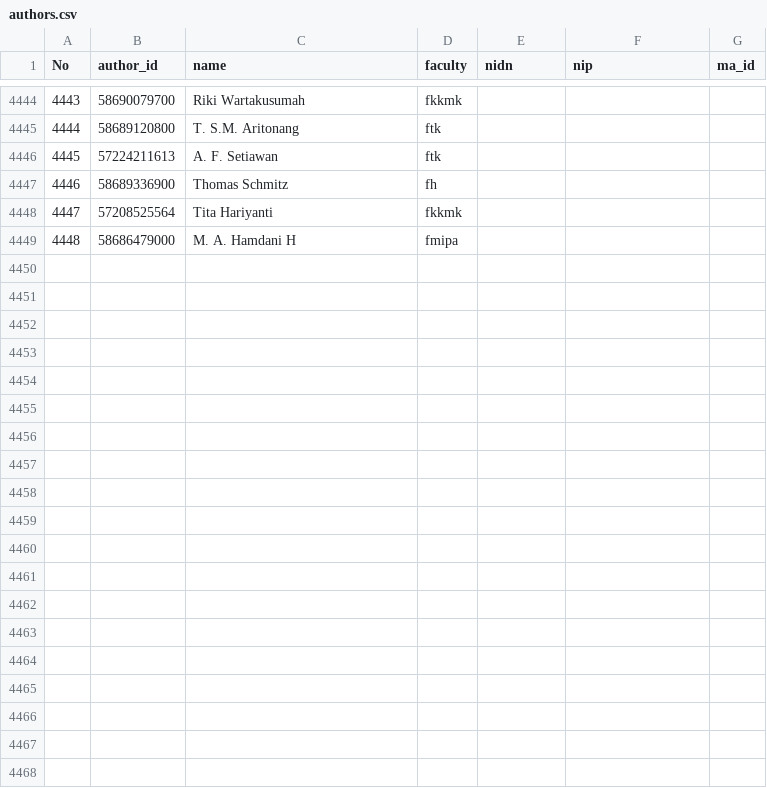
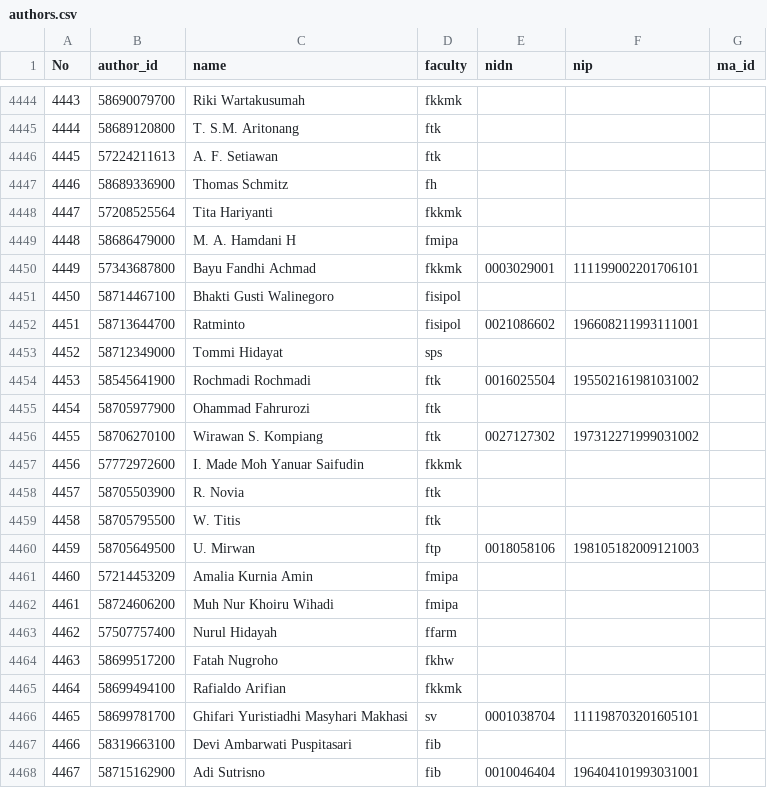
Before and after one commit to bppugm/publication-scrapper, a CSV file: authors.csv, drawn as a sheet; only a part is shown, gaps mark what is left out; the diff names each change by its address in the sheet, - before the commit and + after, or states it on an @@ line.

Commit message:
Update authors.csv

```diff
--- a/authors.csv
+++ b/authors.csv
+row 4450: 4449 | 57343687800 | Bayu Fandhi Achmad | fkkmk | 0003029001 | 111199002201706101
+row 4451: 4450 | 58714467100 | Bhakti Gusti Walinegoro | fisipol
+row 4452: 4451 | 58713644700 | Ratminto | fisipol | 0021086602 | 196608211993111001
+row 4453: 4452 | 58712349000 | Tommi Hidayat | sps
+row 4454: 4453 | 58545641900 | Rochmadi Rochmadi | ftk | 0016025504 | 195502161981031002
+row 4455: 4454 | 58705977900 | Ohammad Fahrurozi | ftk
+row 4456: 4455 | 58706270100 | Wirawan S. Kompiang | ftk | 0027127302 | 197312271999031002
+row 4457: 4456 | 57772972600 | I. Made Moh Yanuar Saifudin | fkkmk
+row 4458: 4457 | 58705503900 | R. Novia | ftk
+row 4459: 4458 | 58705795500 | W. Titis | ftk
+row 4460: 4459 | 58705649500 | U. Mirwan | ftp | 0018058106 | 198105182009121003
+row 4461: 4460 | 57214453209 | Amalia Kurnia Amin | fmipa
+row 4462: 4461 | 58724606200 | Muh Nur Khoiru Wihadi | fmipa
+row 4463: 4462 | 57507757400 | Nurul Hidayah | ffarm
+row 4464: 4463 | 58699517200 | Fatah Nugroho | fkhw
+row 4465: 4464 | 58699494100 | Rafialdo Arifian | fkkmk
+row 4466: 4465 | 58699781700 | Ghifari Yuristiadhi Masyhari Makhasi | sv | 0001038704 | 111198703201605101
+row 4467: 4466 | 58319663100 | Devi Ambarwati Puspitasari | fib
+row 4468: 4467 | 58715162900 | Adi Sutrisno | fib | 0010046404 | 196404101993031001
```
